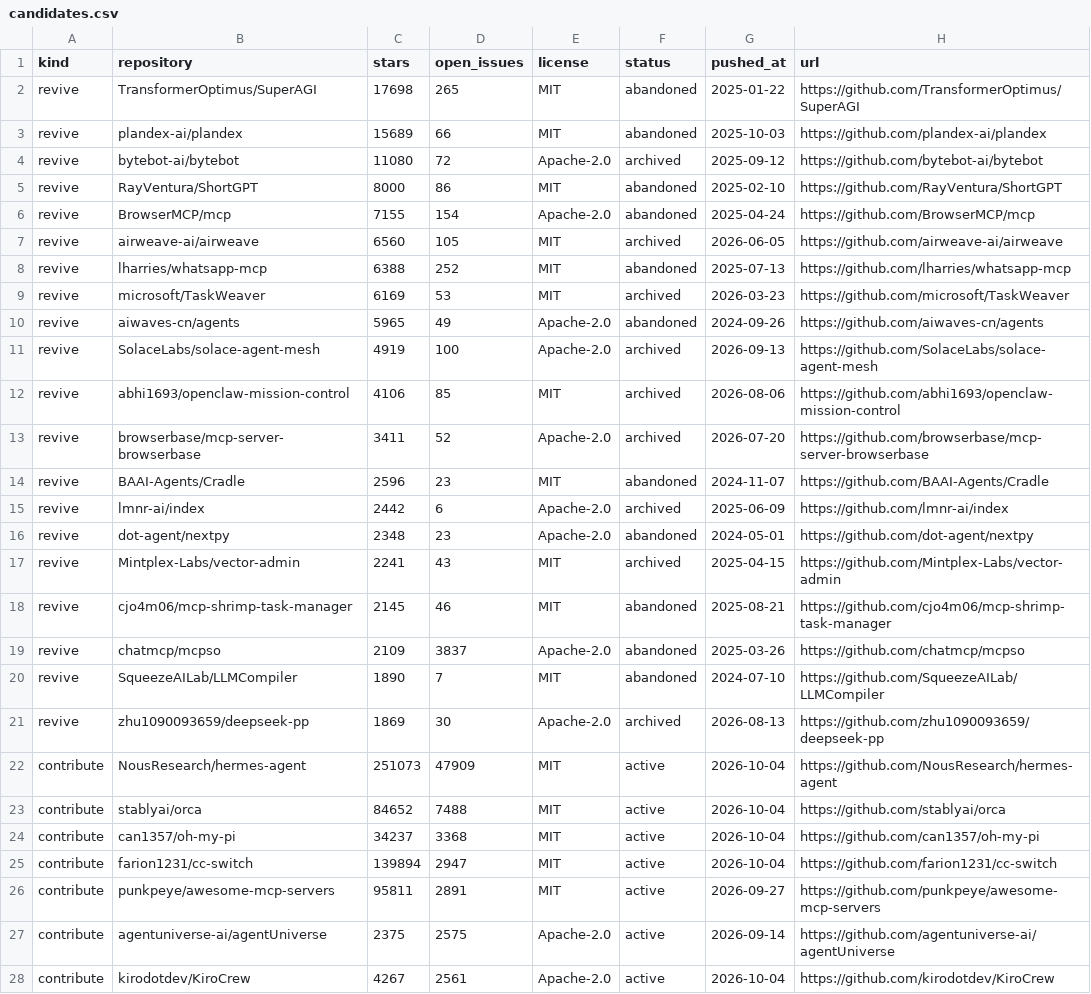
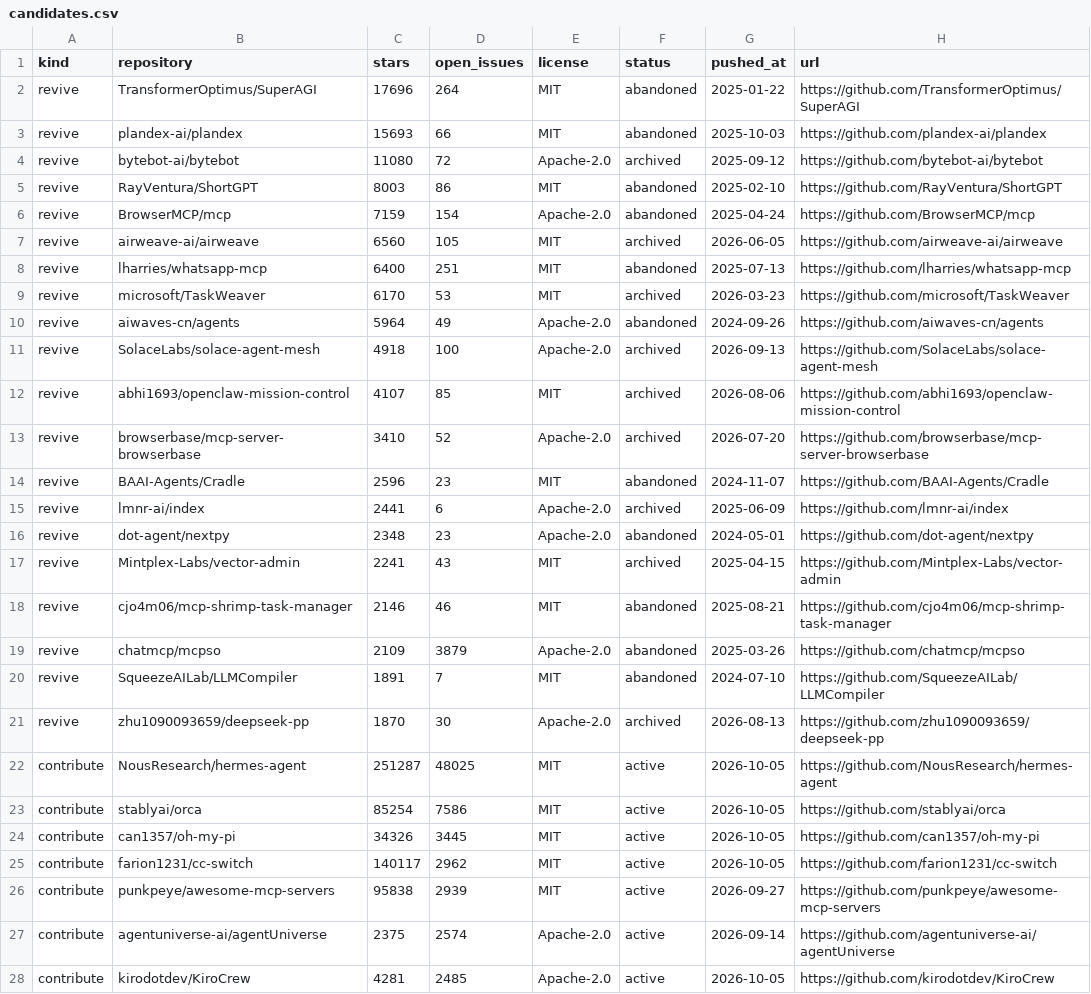
Before and after one commit to Keremozdemirra/agent-vitals, a CSV file: data/candidates.csv, drawn as a sheet; only a part is shown; the diff covers the shown part only.

```diff
--- a/data/candidates.csv
+++ b/data/candidates.csv
@@ -1,28 +1,28 @@
 kind,repository,stars,open_issues,license,status,pushed_at,url
-revive,TransformerOptimus/SuperAGI,17698,265,MIT,abandoned,2025-01-22,https://github.com/TransformerOptimus/SuperAGI
-revive,plandex-ai/plandex,15689,66,MIT,abandoned,2025-10-03,https://github.com/plandex-ai/plandex
+revive,TransformerOptimus/SuperAGI,17696,264,MIT,abandoned,2025-01-22,https://github.com/TransformerOptimus/SuperAGI
+revive,plandex-ai/plandex,15693,66,MIT,abandoned,2025-10-03,https://github.com/plandex-ai/plandex
 revive,bytebot-ai/bytebot,11080,72,Apache-2.0,archived,2025-09-12,https://github.com/bytebot-ai/bytebot
-revive,RayVentura/ShortGPT,8000,86,MIT,abandoned,2025-02-10,https://github.com/RayVentura/ShortGPT
-revive,BrowserMCP/mcp,7155,154,Apache-2.0,abandoned,2025-04-24,https://github.com/BrowserMCP/mcp
+revive,RayVentura/ShortGPT,8003,86,MIT,abandoned,2025-02-10,https://github.com/RayVentura/ShortGPT
+revive,BrowserMCP/mcp,7159,154,Apache-2.0,abandoned,2025-04-24,https://github.com/BrowserMCP/mcp
 revive,airweave-ai/airweave,6560,105,MIT,archived,2026-06-05,https://github.com/airweave-ai/airweave
-revive,lharries/whatsapp-mcp,6388,252,MIT,abandoned,2025-07-13,https://github.com/lharries/whatsapp-mcp
-revive,microsoft/TaskWeaver,6169,53,MIT,archived,2026-03-23,https://github.com/microsoft/TaskWeaver
-revive,aiwaves-cn/agents,5965,49,Apache-2.0,abandoned,2024-09-26,https://github.com/aiwaves-cn/agents
-revive,SolaceLabs/solace-agent-mesh,4919,100,Apache-2.0,archived,2026-09-13,https://github.com/SolaceLabs/solace-agent-mesh
-revive,abhi1693/openclaw-mission-control,4106,85,MIT,archived,2026-08-06,https://github.com/abhi1693/openclaw-mission-control
-revive,browserbase/mcp-server-browserbase,3411,52,Apache-2.0,archived,2026-07-20,https://github.com/browserbase/mcp-server-browserbase
+revive,lharries/whatsapp-mcp,6400,251,MIT,abandoned,2025-07-13,https://github.com/lharries/whatsapp-mcp
+revive,microsoft/TaskWeaver,6170,53,MIT,archived,2026-03-23,https://github.com/microsoft/TaskWeaver
+revive,aiwaves-cn/agents,5964,49,Apache-2.0,abandoned,2024-09-26,https://github.com/aiwaves-cn/agents
+revive,SolaceLabs/solace-agent-mesh,4918,100,Apache-2.0,archived,2026-09-13,https://github.com/SolaceLabs/solace-agent-mesh
+revive,abhi1693/openclaw-mission-control,4107,85,MIT,archived,2026-08-06,https://github.com/abhi1693/openclaw-mission-control
+revive,browserbase/mcp-server-browserbase,3410,52,Apache-2.0,archived,2026-07-20,https://github.com/browserbase/mcp-server-browserbase
 revive,BAAI-Agents/Cradle,2596,23,MIT,abandoned,2024-11-07,https://github.com/BAAI-Agents/Cradle
-revive,lmnr-ai/index,2442,6,Apache-2.0,archived,2025-06-09,https://github.com/lmnr-ai/index
+revive,lmnr-ai/index,2441,6,Apache-2.0,archived,2025-06-09,https://github.com/lmnr-ai/index
 revive,dot-agent/nextpy,2348,23,Apache-2.0,abandoned,2024-05-01,https://github.com/dot-agent/nextpy
 revive,Mintplex-Labs/vector-admin,2241,43,MIT,archived,2025-04-15,https://github.com/Mintplex-Labs/vector-admin
-revive,cjo4m06/mcp-shrimp-task-manager,2145,46,MIT,abandoned,2025-08-21,https://github.com/cjo4m06/mcp-shrimp-task-manager
-revive,chatmcp/mcpso,2109,3837,Apache-2.0,abandoned,2025-03-26,https://github.com/chatmcp/mcpso
-revive,SqueezeAILab/LLMCompiler,1890,7,MIT,abandoned,2024-07-10,https://github.com/SqueezeAILab/LLMCompiler
-revive,zhu1090093659/deepseek-pp,1869,30,Apache-2.0,archived,2026-08-13,https://github.com/zhu1090093659/deepseek-pp
-contribute,NousResearch/hermes-agent,251073,47909,MIT,active,2026-10-04,https://github.com/NousResearch/hermes-agent
-contribute,stablyai/orca,84652,7488,MIT,active,2026-10-04,https://github.com/stablyai/orca
-contribute,can1357/oh-my-pi,34237,3368,MIT,active,2026-10-04,https://github.com/can1357/oh-my-pi
-contribute,farion1231/cc-switch,139894,2947,MIT,active,2026-10-04,https://github.com/farion1231/cc-switch
-contribute,punkpeye/awesome-mcp-servers,95811,2891,MIT,active,2026-09-27,https://github.com/punkpeye/awesome-mcp-servers
-contribute,agentuniverse-ai/agentUniverse,2375,2575,Apache-2.0,active,2026-09-14,https://github.com/agentuniverse-ai/agentUniverse
-contribute,kirodotdev/KiroCrew,4267,2561,Apache-2.0,active,2026-10-04,https://github.com/kirodotdev/KiroCrew
+revive,cjo4m06/mcp-shrimp-task-manager,2146,46,MIT,abandoned,2025-08-21,https://github.com/cjo4m06/mcp-shrimp-task-manager
+revive,chatmcp/mcpso,2109,3879,Apache-2.0,abandoned,2025-03-26,https://github.com/chatmcp/mcpso
+revive,SqueezeAILab/LLMCompiler,1891,7,MIT,abandoned,2024-07-10,https://github.com/SqueezeAILab/LLMCompiler
+revive,zhu1090093659/deepseek-pp,1870,30,Apache-2.0,archived,2026-08-13,https://github.com/zhu1090093659/deepseek-pp
+contribute,NousResearch/hermes-agent,251287,48025,MIT,active,2026-10-05,https://github.com/NousResearch/hermes-agent
+contribute,stablyai/orca,85254,7586,MIT,active,2026-10-05,https://github.com/stablyai/orca
+contribute,can1357/oh-my-pi,34326,3445,MIT,active,2026-10-05,https://github.com/can1357/oh-my-pi
+contribute,farion1231/cc-switch,140117,2962,MIT,active,2026-10-05,https://github.com/farion1231/cc-switch
+contribute,punkpeye/awesome-mcp-servers,95838,2939,MIT,active,2026-09-27,https://github.com/punkpeye/awesome-mcp-servers
+contribute,agentuniverse-ai/agentUniverse,2375,2574,Apache-2.0,active,2026-09-14,https://github.com/agentuniverse-ai/agentUniverse
+contribute,kirodotdev/KiroCrew,4281,2485,Apache-2.0,active,2026-10-05,https://github.com/kirodotdev/KiroCrew
```
Also changed, not shown: 2 added rows, 2 removed rows and 28 edited cells elsewhere in this file, data/history.csv, 5 other files.
